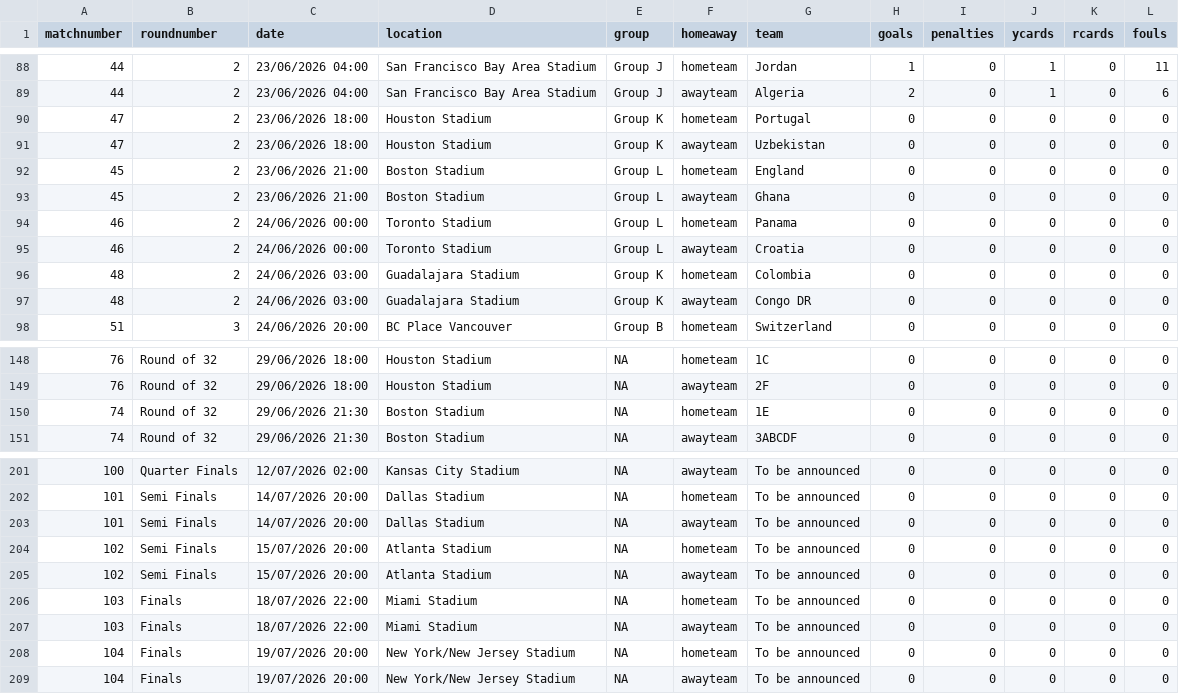
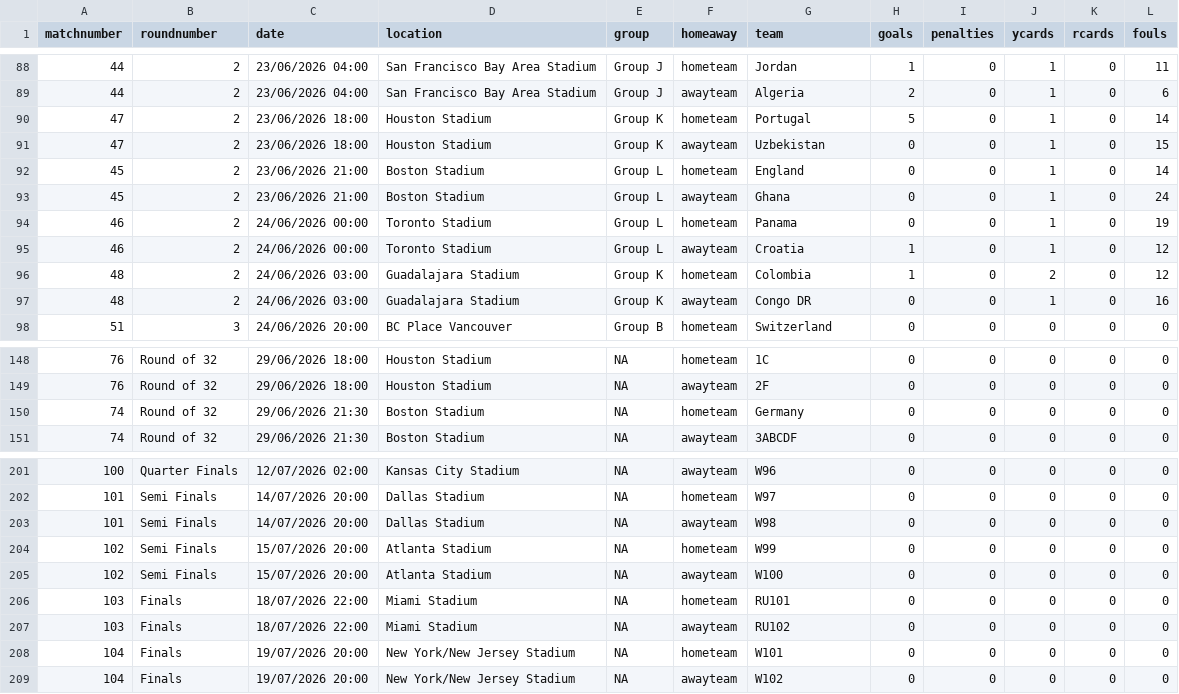
Before and after one commit to lee269/WC2026, a CSV file: data/matchdata.csv, drawn as a sheet; only a part is shown, gaps mark what is left out; the diff covers the shown part only.

```diff
--- a/data/matchdata.csv
+++ b/data/matchdata.csv
@@ -89,10 +89,10 @@ matchnumber,roundnumber,date,location,group,homeaway,team,goals,penalties,ycards
 44,2,23/06/2026 04:00,San Francisco Bay Area Stadium,Group J,awayteam,Algeria,2,0,1,0,6
-47,2,23/06/2026 18:00,Houston Stadium,Group K,hometeam,Portugal,0,0,0,0,0
-47,2,23/06/2026 18:00,Houston Stadium,Group K,awayteam,Uzbekistan,0,0,0,0,0
-45,2,23/06/2026 21:00,Boston Stadium,Group L,hometeam,England,0,0,0,0,0
-45,2,23/06/2026 21:00,Boston Stadium,Group L,awayteam,Ghana,0,0,0,0,0
-46,2,24/06/2026 00:00,Toronto Stadium,Group L,hometeam,Panama,0,0,0,0,0
-46,2,24/06/2026 00:00,Toronto Stadium,Group L,awayteam,Croatia,0,0,0,0,0
-48,2,24/06/2026 03:00,Guadalajara Stadium,Group K,hometeam,Colombia,0,0,0,0,0
-48,2,24/06/2026 03:00,Guadalajara Stadium,Group K,awayteam,Congo DR,0,0,0,0,0
+47,2,23/06/2026 18:00,Houston Stadium,Group K,hometeam,Portugal,5,0,1,0,14
+47,2,23/06/2026 18:00,Houston Stadium,Group K,awayteam,Uzbekistan,0,0,1,0,15
+45,2,23/06/2026 21:00,Boston Stadium,Group L,hometeam,England,0,0,1,0,14
+45,2,23/06/2026 21:00,Boston Stadium,Group L,awayteam,Ghana,0,0,1,0,24
+46,2,24/06/2026 00:00,Toronto Stadium,Group L,hometeam,Panama,0,0,1,0,19
+46,2,24/06/2026 00:00,Toronto Stadium,Group L,awayteam,Croatia,1,0,1,0,12
+48,2,24/06/2026 03:00,Guadalajara Stadium,Group K,hometeam,Colombia,1,0,2,0,12
+48,2,24/06/2026 03:00,Guadalajara Stadium,Group K,awayteam,Congo DR,0,0,1,0,16
 51,3,24/06/2026 20:00,BC Place Vancouver,Group B,hometeam,Switzerland,0,0,0,0,0
@@ -149,3 +149,3 @@ matchnumber,roundnumber,date,location,group,homeaway,team,goals,penalties,ycards
 76,Round of 32,29/06/2026 18:00,Houston Stadium,NA,awayteam,2F,0,0,0,0,0
-74,Round of 32,29/06/2026 21:30,Boston Stadium,NA,hometeam,1E,0,0,0,0,0
+74,Round of 32,29/06/2026 21:30,Boston Stadium,NA,hometeam,Germany,0,0,0,0,0
 74,Round of 32,29/06/2026 21:30,Boston Stadium,NA,awayteam,3ABCDF,0,0,0,0,0
@@ -201,9 +201,9 @@ matchnumber,roundnumber,date,location,group,homeaway,team,goals,penalties,ycards
-100,Quarter Finals,12/07/2026 02:00,Kansas City Stadium,NA,awayteam,To be announced,0,0,0,0,0
-101,Semi Finals,14/07/2026 20:00,Dallas Stadium,NA,hometeam,To be announced,0,0,0,0,0
-101,Semi Finals,14/07/2026 20:00,Dallas Stadium,NA,awayteam,To be announced,0,0,0,0,0
-102,Semi Finals,15/07/2026 20:00,Atlanta Stadium,NA,hometeam,To be announced,0,0,0,0,0
-102,Semi Finals,15/07/2026 20:00,Atlanta Stadium,NA,awayteam,To be announced,0,0,0,0,0
-103,Finals,18/07/2026 22:00,Miami Stadium,NA,hometeam,To be announced,0,0,0,0,0
-103,Finals,18/07/2026 22:00,Miami Stadium,NA,awayteam,To be announced,0,0,0,0,0
-104,Finals,19/07/2026 20:00,New York/New Jersey Stadium,NA,hometeam,To be announced,0,0,0,0,0
-104,Finals,19/07/2026 20:00,New York/New Jersey Stadium,NA,awayteam,To be announced,0,0,0,0,0
+100,Quarter Finals,12/07/2026 02:00,Kansas City Stadium,NA,awayteam,W96,0,0,0,0,0
+101,Semi Finals,14/07/2026 20:00,Dallas Stadium,NA,hometeam,W97,0,0,0,0,0
+101,Semi Finals,14/07/2026 20:00,Dallas Stadium,NA,awayteam,W98,0,0,0,0,0
+102,Semi Finals,15/07/2026 20:00,Atlanta Stadium,NA,hometeam,W99,0,0,0,0,0
+102,Semi Finals,15/07/2026 20:00,Atlanta Stadium,NA,awayteam,W100,0,0,0,0,0
+103,Finals,18/07/2026 22:00,Miami Stadium,NA,hometeam,RU101,0,0,0,0,0
+103,Finals,18/07/2026 22:00,Miami Stadium,NA,awayteam,RU102,0,0,0,0,0
+104,Finals,19/07/2026 20:00,New York/New Jersey Stadium,NA,hometeam,W101,0,0,0,0,0
+104,Finals,19/07/2026 20:00,New York/New Jersey Stadium,NA,awayteam,W102,0,0,0,0,0
```
Also changed, not shown: 26 edited cells elsewhere in this file, 1 other file.
